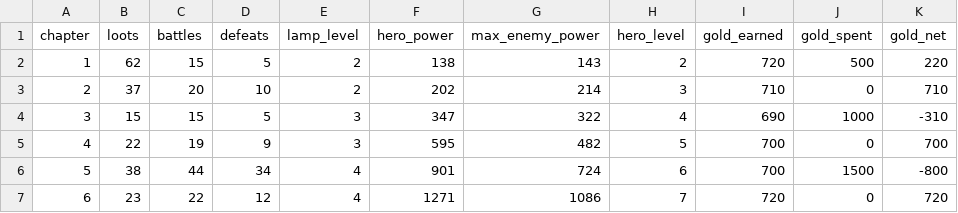
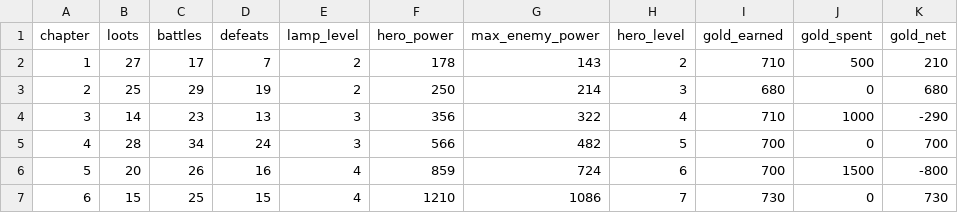
Before and after one commit to labetski-b/Cult.BattleSystem, a CSV file: output/economy_chapters.csv, drawn as a sheet; only a part is shown; the diff covers the shown part only.

```diff
--- a/output/economy_chapters.csv
+++ b/output/economy_chapters.csv
@@ -1,7 +1,7 @@
 chapter,loots,battles,defeats,lamp_level,hero_power,max_enemy_power,hero_level,gold_earned,gold_spent,gold_net
-1,62,15,5,2,138,143,2,720,500,220
-2,37,20,10,2,202,214,3,710,0,710
-3,15,15,5,3,347,322,4,690,1000,-310
-4,22,19,9,3,595,482,5,700,0,700
-5,38,44,34,4,901,724,6,700,1500,-800
-6,23,22,12,4,1271,1086,7,720,0,720
+1,27,17,7,2,178,143,2,710,500,210
+2,25,29,19,2,250,214,3,680,0,680
+3,14,23,13,3,356,322,4,710,1000,-290
+4,28,34,24,3,566,482,5,700,0,700
+5,20,26,16,4,859,724,6,700,1500,-800
+6,15,25,15,4,1210,1086,7,730,0,730
```
Also changed, not shown: 25 edited cells elsewhere in this file, output/economy_stages.csv, public/economy_chapters.csv, 2 other files.
